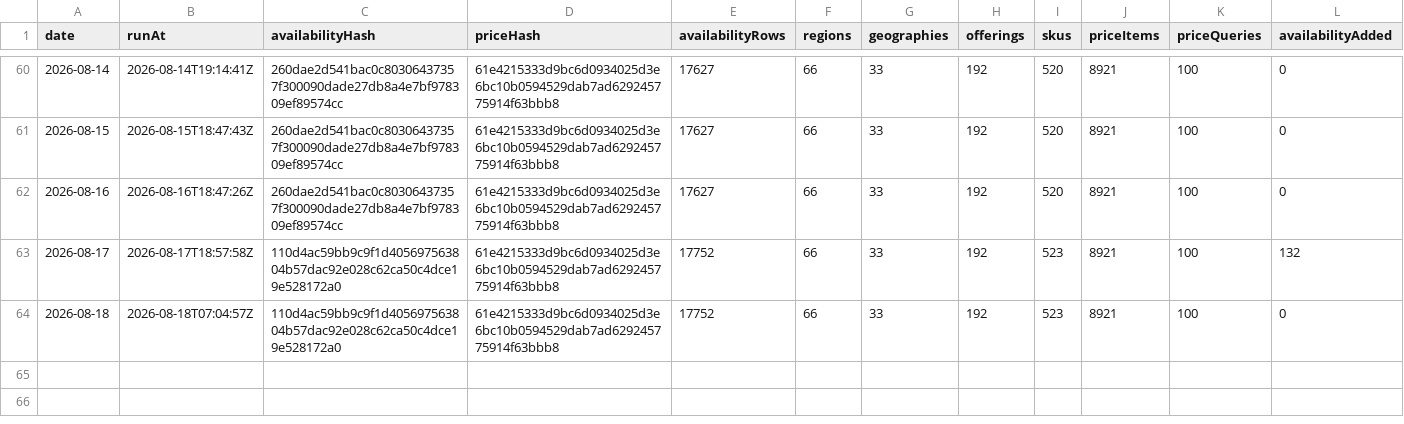
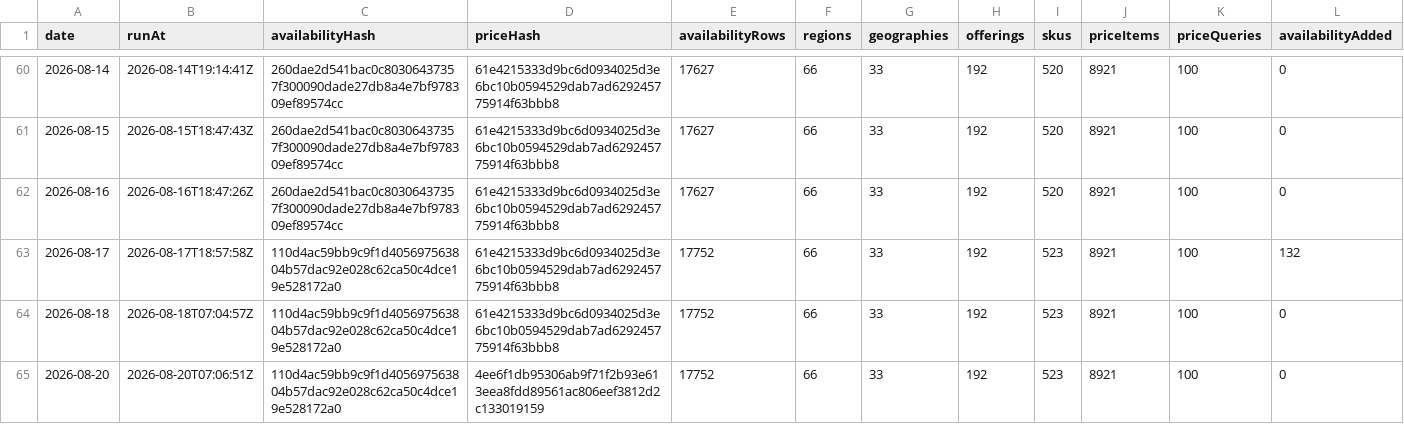
Before and after one commit to s04/azure-regional-services, a CSV file: data/gold/timeseries/daily-summary.csv, drawn as a sheet; only a part is shown, gaps mark what is left out; rows hold the shown columns only; the diff names each change by its address in the sheet, - before the commit and + after, or states it on an @@ line.

```diff
--- a/data/gold/timeseries/daily-summary.csv
+++ b/data/gold/timeseries/daily-summary.csv
+row 65: 2026-08-20 | 2026-08-20T07:06:51Z | 110d4ac59bb9c9f1d405697563804b57dac92e028c62ca50c4dce19e528172a0 | 4ee6f1db95306ab9f71f2b93e613eea8fdd89561ac806eef3812d2c133019159 | 17752 | 66 | 33 | 192 | 523 | 8921 | 100 | 0
```
Also changed, not shown: 6 other files.
